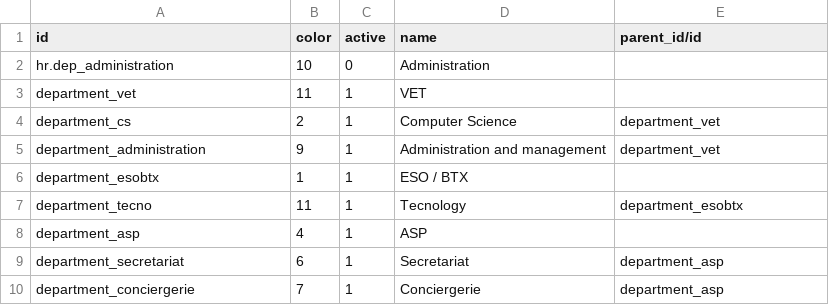
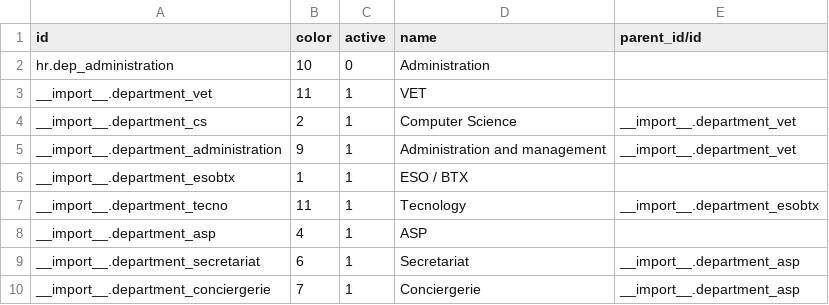
Before and after one commit to ElPuig/EMS, a CSV file: data/custom/hr.department.csv, drawn as a sheet; the diff names each change by its address in the sheet, - before the commit and + after, or states it on an @@ line.

Commit message:
Changed the prefix for all items within "custom" data folder.

```diff
--- a/data/custom/hr.department.csv
+++ b/data/custom/hr.department.csv
-A3 (id): department_vet
+A3 (id): __import__.department_vet
-A4 (id): department_cs
+A4 (id): __import__.department_cs
-E4:E5 (parent_id/id): department_vet
+E4:E5 (parent_id/id): __import__.department_vet
-A5 (id): department_administration
+A5 (id): __import__.department_administration
-A6 (id): department_esobtx
+A6 (id): __import__.department_esobtx
-A7 (id): department_tecno
+A7 (id): __import__.department_tecno
-E7 (parent_id/id): department_esobtx
+E7 (parent_id/id): __import__.department_esobtx
-A8 (id): department_asp
+A8 (id): __import__.department_asp
-A9 (id): department_secretariat
+A9 (id): __import__.department_secretariat
-E9:E10 (parent_id/id): department_asp
+E9:E10 (parent_id/id): __import__.department_asp
-A10 (id): department_conciergerie
+A10 (id): __import__.department_conciergerie
```
Also changed, not shown: data/custom/ccff/dam1a/ems.enrollment.csv, data/custom/ccff/daw1a/ems.enrollment.csv, 22 other files.
